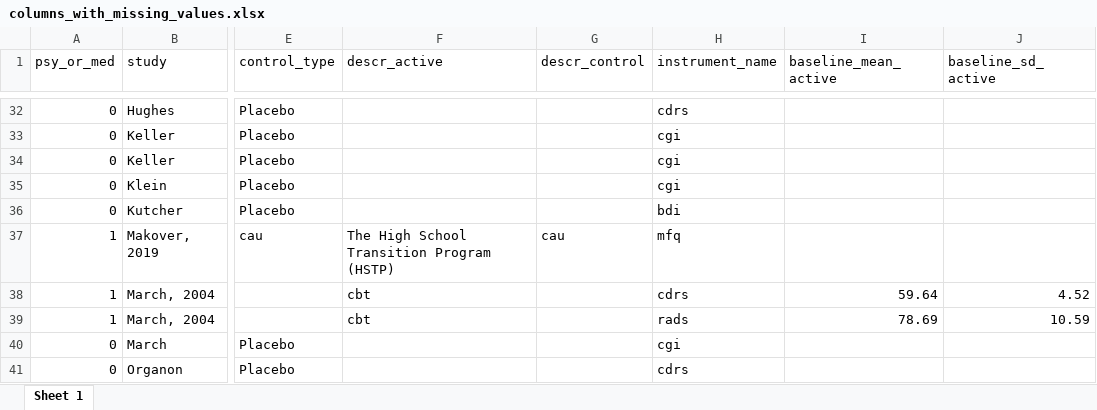
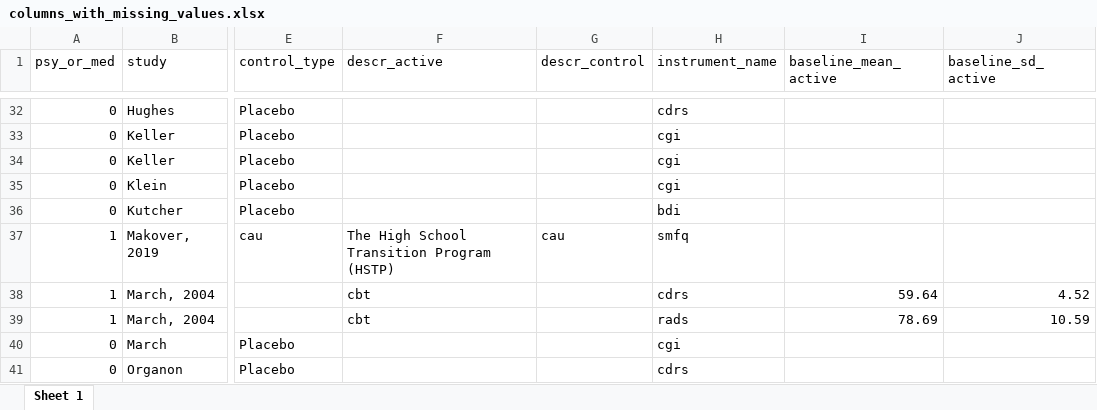
Before and after one commit to transatlantic-comppsych/apples_oranges, an Excel workbook: columns_with_missing_values.xlsx, sheet Sheet 1, drawn as a sheet; only a part is shown, gaps mark what is left out; values as stored, in another font and other column widths than the file's, no borders; the diff names each change by its address in the sheet, - before the commit and + after, or states it on an @@ line.

```diff
--- a/columns_with_missing_values.xlsx (sheet Sheet 1)
+++ b/columns_with_missing_values.xlsx (sheet Sheet 1)
-H37 (instrument_name): mfq
+H37 (instrument_name): smfq
```
Also changed, not shown: df_appl_v_orange.xlsx, new_columns_with_missing_values.xlsx, 7 other files.
